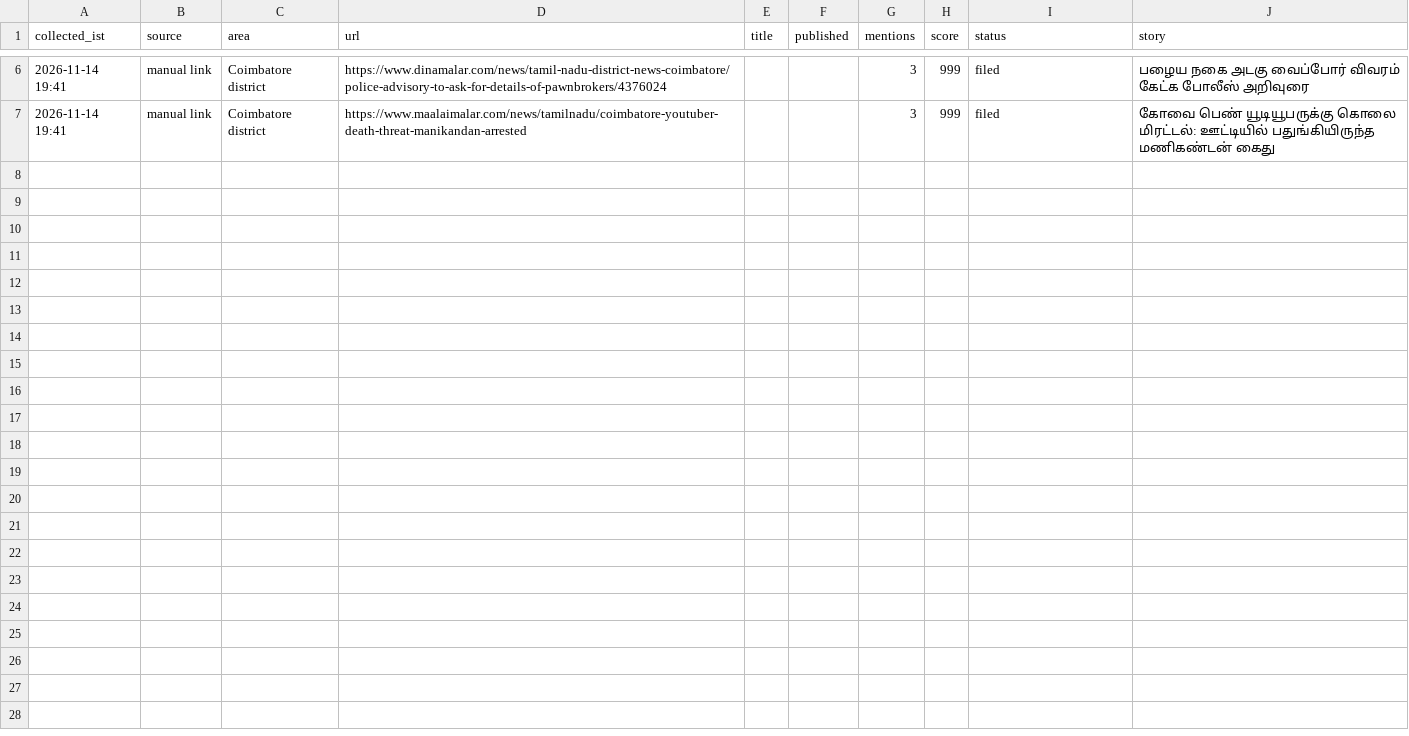
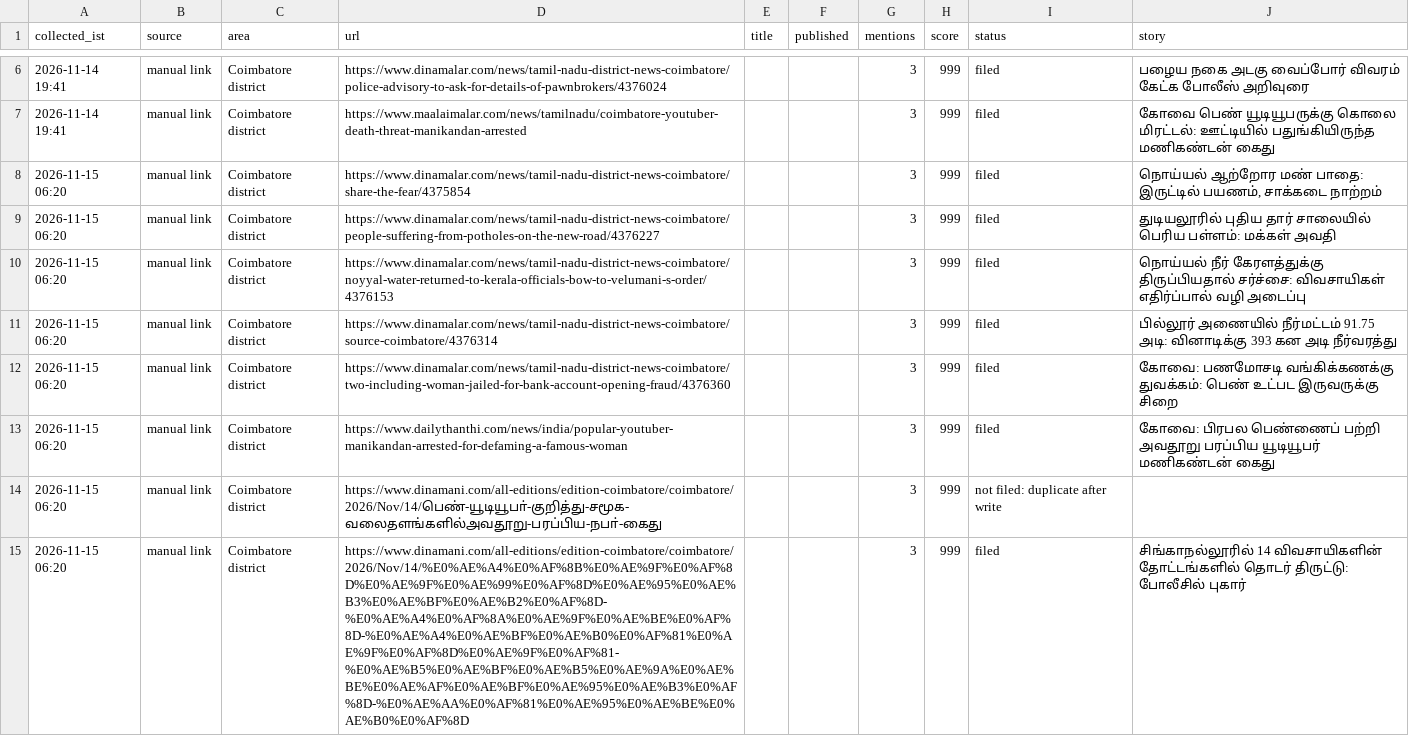
Before and after one commit to nithiyananthamQA/kovaiminnal-autopost, a CSV file: research_free/archive/2026-11.csv, drawn as a sheet; only a part is shown, gaps mark what is left out.

```diff
--- a/research_free/archive/2026-11.csv
+++ b/research_free/archive/2026-11.csv
@@ -7 +7,9 @@ collected_ist,source,area,url,title,published,mentions,score,status,story
 2026-11-14 19:41,manual link,Coimbatore district,https://www.maalaimalar.com/news/tamilnadu/coimbatore-youtuber-death-threat-manikandan-arrested,,,3,999,filed,கோவை பெண் யூடியூபருக்கு கொலை மிரட்டல்: ஊட்டியில் பதுங்கியிருந்த மணிகண்டன் கைது
+2026-11-15 06:20,manual link,Coimbatore district,https://www.dinamalar.com/news/tamil-nadu-district-news-coimbatore/share-the-fear/4375854,,,3,999,filed,"நொய்யல் ஆற்றோர மண் பாதை: இருட்டில் பயணம், சாக்கடை நாற்றம்"
+2026-11-15 06:20,manual link,Coimbatore district,https://www.dinamalar.com/news/tamil-nadu-district-news-coimbatore/people-suffering-from-potholes-on-the-new-road/4376227,,,3,999,filed,துடியலூரில் புதிய தார் சாலையில் பெரிய பள்ளம்: மக்கள் அவதி
+2026-11-15 06:20,manual link,Coimbatore district,https://www.dinamalar.com/news/tamil-nadu-district-news-coimbatore/noyyal-water-returned-to-kerala-officials-bow-to-velumani-s-order/4376153,,,3,999,filed,நொய்யல் நீர் கேரளத்துக்கு திருப்பியதால் சர்ச்சை: விவசாயிகள் எதிர்ப்பால் வழி அடைப்பு
+2026-11-15 06:20,manual link,Coimbatore district,https://www.dinamalar.com/news/tamil-nadu-district-news-coimbatore/source-coimbatore/4376314,,,3,999,filed,பில்லூர் அணையில் நீர்மட்டம் 91.75 அடி: வினாடிக்கு 393 கன அடி நீர்வரத்து
+2026-11-15 06:20,manual link,Coimbatore district,https://www.dinamalar.com/news/tamil-nadu-district-news-coimbatore/two-including-woman-jailed-for-bank-account-opening-fraud/4376360,,,3,999,filed,கோவை: பணமோசடி வங்கிக்கணக்கு துவக்கம்: பெண் உட்பட இருவருக்கு சிறை
+2026-11-15 06:20,manual link,Coimbatore district,https://www.dailythanthi.com/news/india/popular-youtuber-manikandan-arrested-for-defaming-a-famous-woman,,,3,999,filed,கோவை: பிரபல பெண்ணைப் பற்றி அவதூறு பரப்பிய யூடியூபர் மணிகண்டன் கைது
+2026-11-15 06:20,manual link,Coimbatore district,https://www.dinamani.com/all-editions/edition-coimbatore/coimbatore/2026/Nov/14/பெண்-யூடியூபா்-குறித்து-சமூக-வலைதளங்களில்அவதூறு-பரப்பிய-நபா்-கைது,,,3,999,not filed: duplicate after write,
+2026-11-15 06:20,manual link,Coimbatore district,https://www.dinamani.com/all-editions/edition-coimbatore/coimbatore/2026/Nov/14/%E0%AE%A4%E0%AF%8B%E0%AE%9F%E0%AF%8D%E0%AE%9F%E0%AE%99%E0%AF%8D%E0%AE%95%E0%AE%B3%E0%AE%BF%E0%AE%B2%E0%AF%8D-%E0%AE%A4%E0%AF%8A%E0%AE%9F%E0%AE%BE%E0%AF%8D-%E0%AE%A4%E0%AE%BF%E0%AE%B0%E0%AF%81%E0%AE%9F%E0%AF%8D%E0%AE%9F%E0%AF%81-%E0%AE%B5%E0%AE%BF%E0%AE%B5%E0%AE%9A%E0%AE%BE%E0%AE%AF%E0%AE%BF%E0%AE%95%E0%AE%B3%E0%AF%8D-%E0%AE%AA%E0%AF%81%E0%AE%95%E0%AE%BE%E0%AE%B0%E0%AF%8D,,,3,999,filed,சிங்காநல்லூரில் 14 விவசாயிகளின் தோட்டங்களில் தொடர் திருட்டு: போலீசில் புகார்
```
Also changed, not shown: 7 other files.
